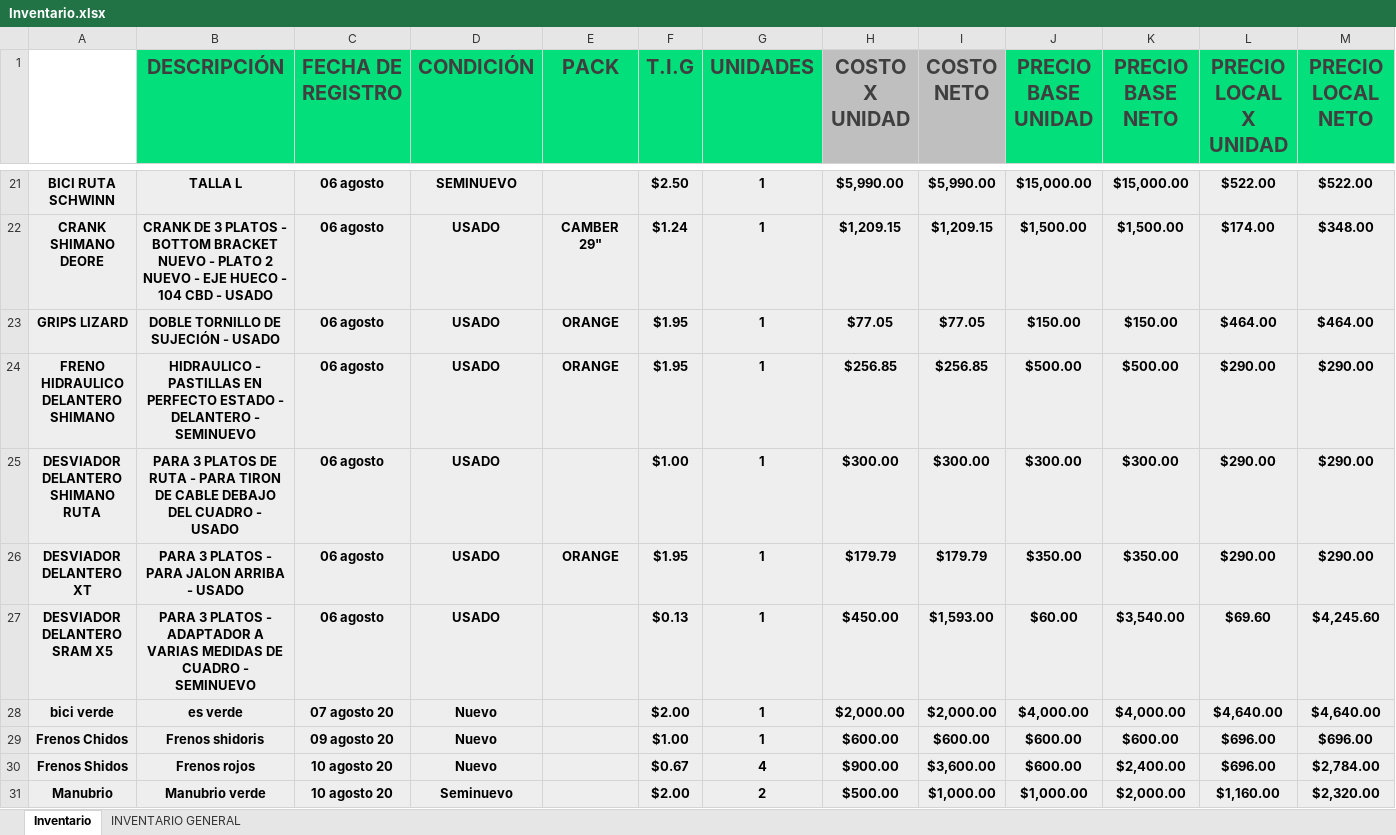
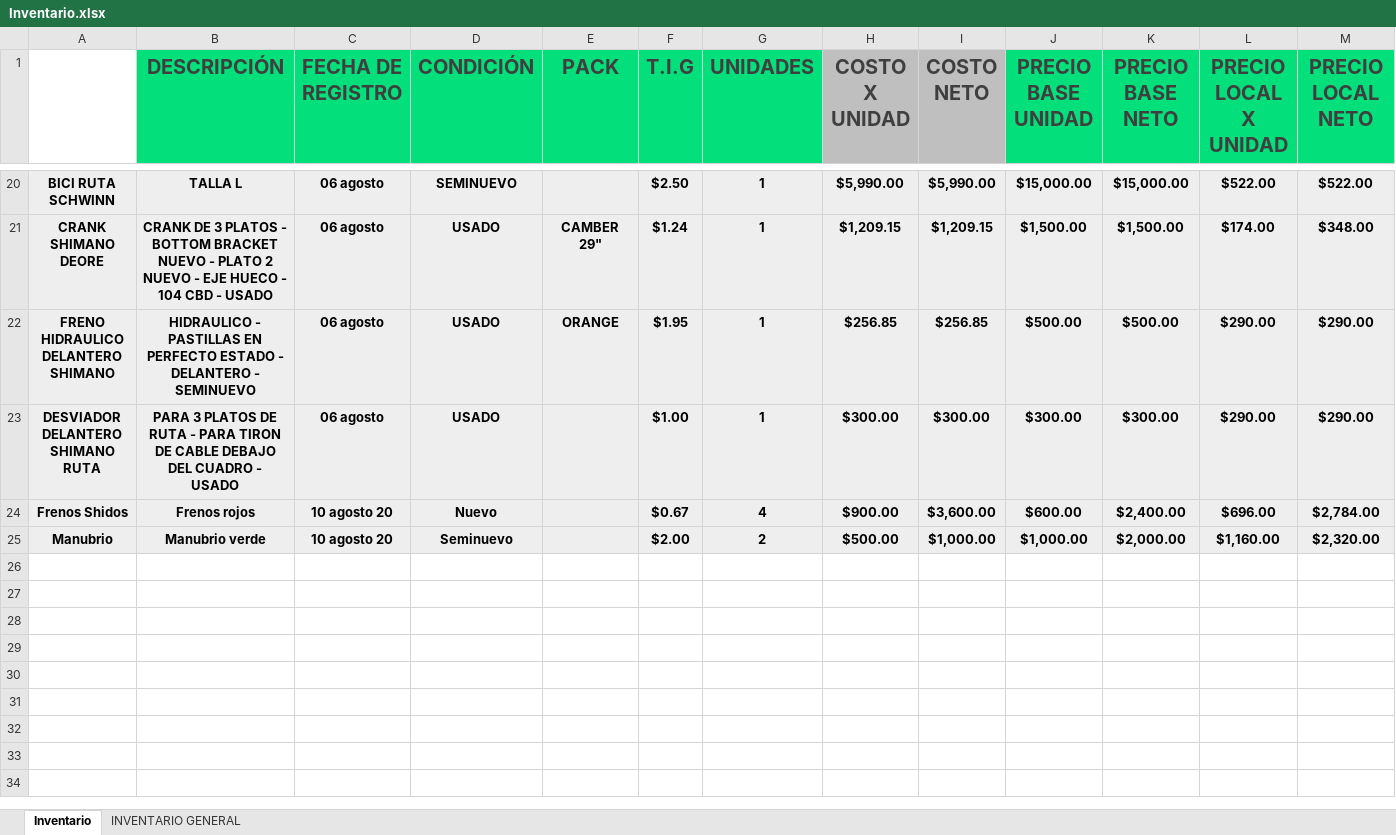
Before and after one commit to Alisbasa/EPIC-MOUNTAIN-SYSTEM, an Excel workbook: JavaApplication19/src/excel/Inventario.xlsx, sheet Inventario, drawn as a sheet; only a part is shown, gaps mark what is left out; values as stored, in another font and other column widths than the file's, no borders; charts and pictures not drawn; rows hold the shown columns only; the diff covers the shown part only; the diff names each change by its address in the sheet, - before the commit and + after, or states it on an @@ line.

```diff
--- a/JavaApplication19/src/excel/Inventario.xlsx (sheet Inventario)
+++ b/JavaApplication19/src/excel/Inventario.xlsx (sheet Inventario)
-row 23: GRIPS LIZARD | DOBLE TORNILLO DE SUJECIÓN - USADO | 06 agosto | USADO | ORANGE | $1.95 | 1 | $77.05 | $77.05 | $150.00 | $150.00 | $464.00 | $464.00
-row 26: DESVIADOR DELANTERO XT | PARA 3 PLATOS - PARA JALON ARRIBA - USADO | 06 agosto | USADO | ORANGE | $1.95 | 1 | $179.79 | $179.79 | $350.00 | $350.00 | $290.00 | $290.00
-row 27: DESVIADOR DELANTERO SRAM X5 | PARA 3 PLATOS - ADAPTADOR A VARIAS MEDIDAS DE CUADRO - SEMINUEVO | 06 agosto | USADO |  | $0.13 | 1 | $450.00 | $1,593.00 | $60.00 | $3,540.00 | $69.60 | $4,245.60
-row 28: bici verde | es verde | 07 agosto 20 | Nuevo |  | $2.00 | 1 | $2,000.00 | $2,000.00 | $4,000.00 | $4,000.00 | $4,640.00 | $4,640.00
-row 29: Frenos Chidos | Frenos shidoris | 09 agosto 20 | Nuevo |  | $1.00 | 1 | $600.00 | $600.00 | $600.00 | $600.00 | $696.00 | $696.00
```
Also changed, not shown: 5 removed rows and 1 edited cell elsewhere in this sheet, formulas that keep their value, JavaApplication19/src/excel/LibrosContables.xlsx, JavaApplication19/src/excel/comprasT.xlsx, 3 other files.
